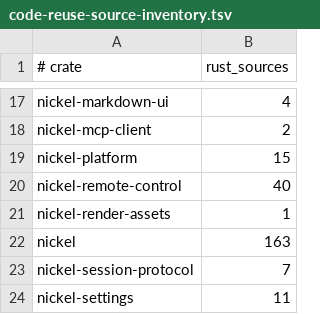
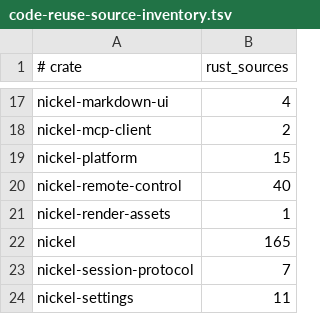
Before and after one commit to shortontech/nickel, a TSV file: assets/code-reuse-source-inventory.tsv, drawn as a sheet; only a part is shown, gaps mark what is left out.

```diff
--- a/assets/code-reuse-source-inventory.tsv
+++ b/assets/code-reuse-source-inventory.tsv
@@ -21,3 +21,3 @@ nickel-remote-control	40
 nickel-render-assets	1
-nickel	163
+nickel	165
 nickel-session-protocol	7
```
Also changed, not shown: assets/ui-authority-exceptions.tsv, assets/ui-consumers.tsv, 11 other files.
